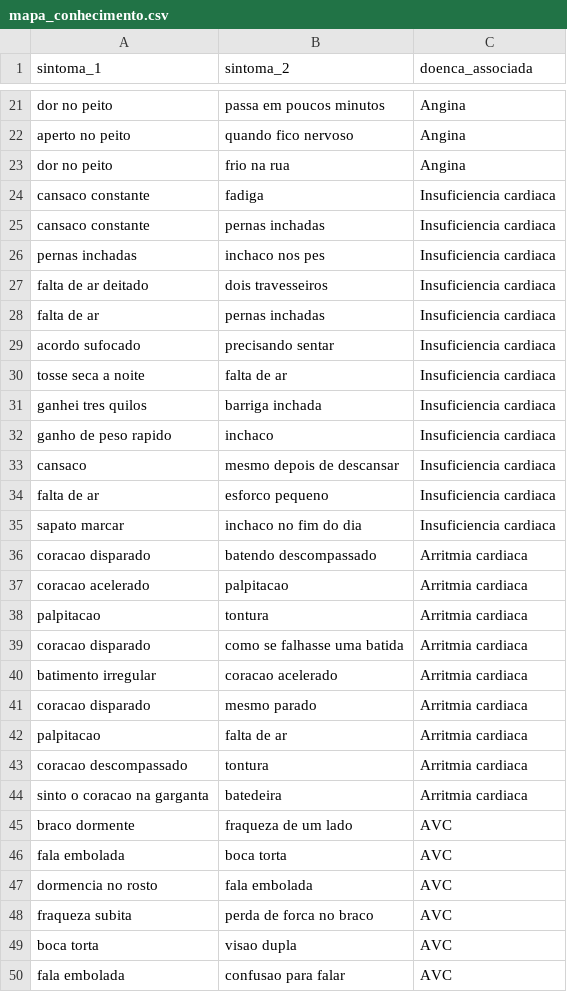
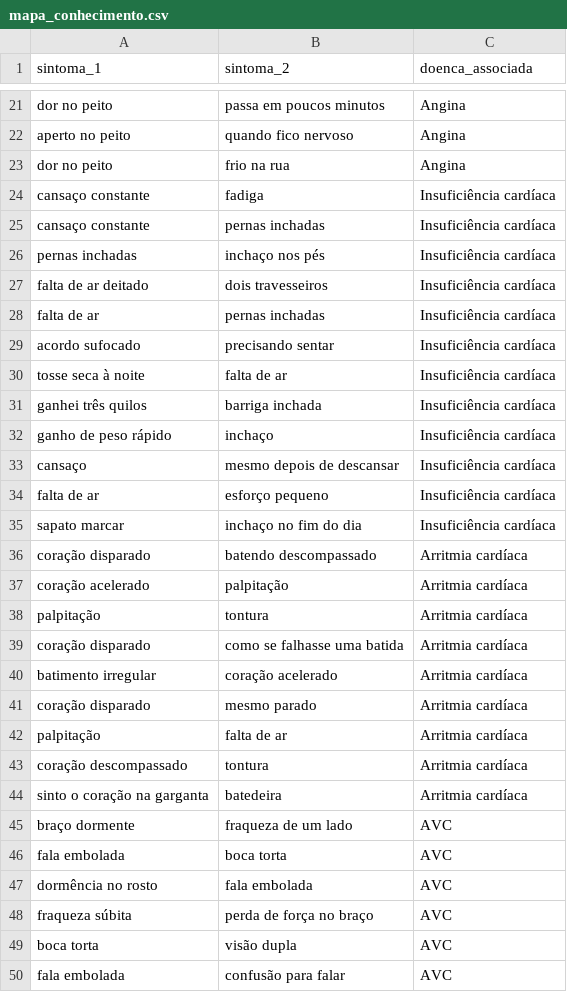
Before and after one commit to GuilhermeDidier/cardioia-fase2, a CSV file: data/mapa_conhecimento.csv, drawn as a sheet; only a part is shown, gaps mark what is left out; the diff covers the shown part only.

```diff
--- a/data/mapa_conhecimento.csv
+++ b/data/mapa_conhecimento.csv
@@ -23,28 +23,28 @@ aperto no peito,quando fico nervoso,Angina
 dor no peito,frio na rua,Angina
-cansaco constante,fadiga,Insuficiencia cardiaca
-cansaco constante,pernas inchadas,Insuficiencia cardiaca
-pernas inchadas,inchaco nos pes,Insuficiencia cardiaca
-falta de ar deitado,dois travesseiros,Insuficiencia cardiaca
-falta de ar,pernas inchadas,Insuficiencia cardiaca
-acordo sufocado,precisando sentar,Insuficiencia cardiaca
-tosse seca a noite,falta de ar,Insuficiencia cardiaca
-ganhei tres quilos,barriga inchada,Insuficiencia cardiaca
-ganho de peso rapido,inchaco,Insuficiencia cardiaca
-cansaco,mesmo depois de descansar,Insuficiencia cardiaca
-falta de ar,esforco pequeno,Insuficiencia cardiaca
-sapato marcar,inchaco no fim do dia,Insuficiencia cardiaca
-coracao disparado,batendo descompassado,Arritmia cardiaca
-coracao acelerado,palpitacao,Arritmia cardiaca
-palpitacao,tontura,Arritmia cardiaca
-coracao disparado,como se falhasse uma batida,Arritmia cardiaca
-batimento irregular,coracao acelerado,Arritmia cardiaca
-coracao disparado,mesmo parado,Arritmia cardiaca
-palpitacao,falta de ar,Arritmia cardiaca
-coracao descompassado,tontura,Arritmia cardiaca
-sinto o coracao na garganta,batedeira,Arritmia cardiaca
-braco dormente,fraqueza de um lado,AVC
+cansaço constante,fadiga,Insuficiência cardíaca
+cansaço constante,pernas inchadas,Insuficiência cardíaca
+pernas inchadas,inchaço nos pés,Insuficiência cardíaca
+falta de ar deitado,dois travesseiros,Insuficiência cardíaca
+falta de ar,pernas inchadas,Insuficiência cardíaca
+acordo sufocado,precisando sentar,Insuficiência cardíaca
+tosse seca à noite,falta de ar,Insuficiência cardíaca
+ganhei três quilos,barriga inchada,Insuficiência cardíaca
+ganho de peso rápido,inchaço,Insuficiência cardíaca
+cansaço,mesmo depois de descansar,Insuficiência cardíaca
+falta de ar,esforço pequeno,Insuficiência cardíaca
+sapato marcar,inchaço no fim do dia,Insuficiência cardíaca
+coração disparado,batendo descompassado,Arritmia cardíaca
+coração acelerado,palpitação,Arritmia cardíaca
+palpitação,tontura,Arritmia cardíaca
+coração disparado,como se falhasse uma batida,Arritmia cardíaca
+batimento irregular,coração acelerado,Arritmia cardíaca
+coração disparado,mesmo parado,Arritmia cardíaca
+palpitação,falta de ar,Arritmia cardíaca
+coração descompassado,tontura,Arritmia cardíaca
+sinto o coração na garganta,batedeira,Arritmia cardíaca
+braço dormente,fraqueza de um lado,AVC
 fala embolada,boca torta,AVC
-dormencia no rosto,fala embolada,AVC
-fraqueza subita,perda de forca no braco,AVC
-boca torta,visao dupla,AVC
-fala embolada,confusao para falar,AVC
+dormência no rosto,fala embolada,AVC
+fraqueza súbita,perda de força no braço,AVC
+boca torta,visão dupla,AVC
+fala embolada,confusão para falar,AVC
```
Also changed, not shown: 1 added row, 1 removed row, 4 moved rows and 59 edited cells elsewhere in this file, data/frases_ampliacao.csv, data/frases_desafio.csv, 13 other files.
